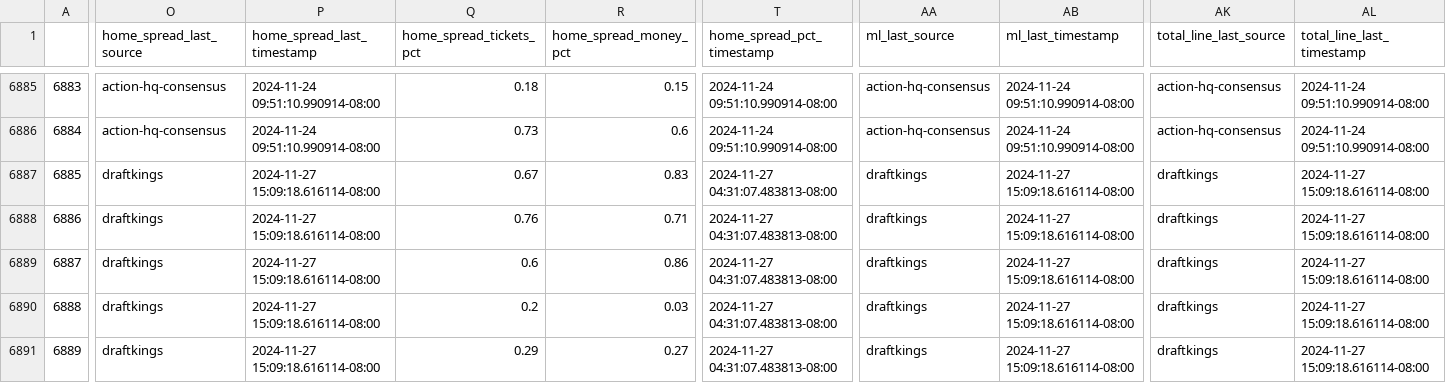
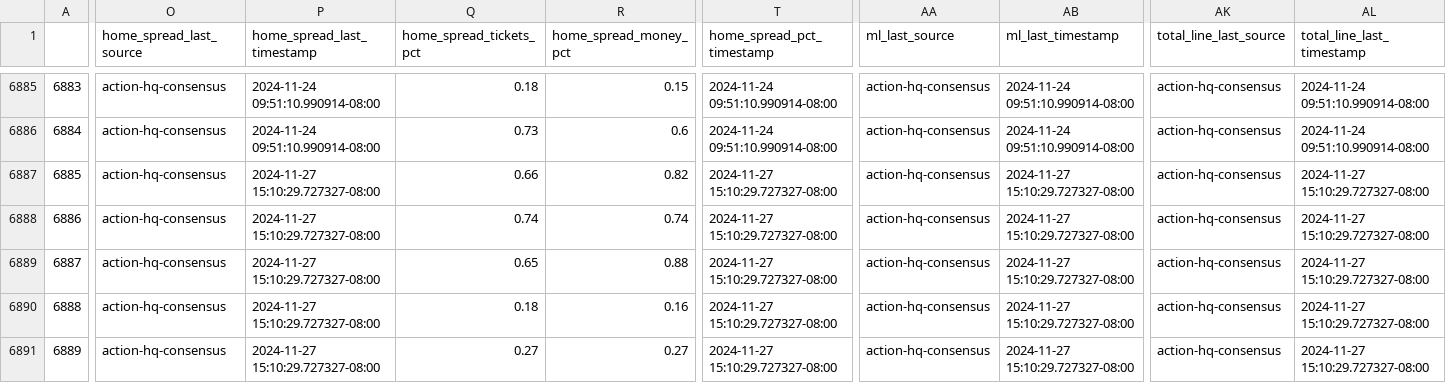
Before and after one commit to greerreNFL/nfelomarket_data, a CSV file: Data/lines.csv, drawn as a sheet; only a part is shown, gaps mark what is left out; the diff covers the shown part only; the diff names each change by its address in the sheet, - before the commit and + after, or states it on an @@ line.

```diff
--- a/Data/lines.csv
+++ b/Data/lines.csv
-O6887:O6891 (home_spread_last_source): draftkings
+O6887:O6891 (home_spread_last_source): action-hq-consensus
-P6887:P6891 (home_spread_last_timestamp): 2024-11-27 15:09:18.616114-08:00
+P6887:P6891 (home_spread_last_timestamp): 2024-11-27 15:10:29.727327-08:00
-Q6887 (home_spread_tickets_pct): 0.67
+Q6887 (home_spread_tickets_pct): 0.66
-R6887 (home_spread_money_pct): 0.83
+R6887 (home_spread_money_pct): 0.82
-T6887:T6891 (home_spread_pct_timestamp): 2024-11-27 04:31:07.483813-08:00
+T6887:T6891 (home_spread_pct_timestamp): 2024-11-27 15:10:29.727327-08:00
-AA6887:AA6891 (ml_last_source): draftkings
+AA6887:AA6891 (ml_last_source): action-hq-consensus
-AB6887:AB6891 (ml_last_timestamp): 2024-11-27 15:09:18.616114-08:00
+AB6887:AB6891 (ml_last_timestamp): 2024-11-27 15:10:29.727327-08:00
-AK6887:AK6891 (total_line_last_source): draftkings
+AK6887:AK6891 (total_line_last_source): action-hq-consensus
-AL6887:AL6891 (total_line_last_timestamp): 2024-11-27 15:09:18.616114-08:00
+AL6887:AL6891 (total_line_last_timestamp): 2024-11-27 15:10:29.727327-08:00
-Q6888 (home_spread_tickets_pct): 0.76
+Q6888 (home_spread_tickets_pct): 0.74
-R6888 (home_spread_money_pct): 0.71
+R6888 (home_spread_money_pct): 0.74
-Q6889 (home_spread_tickets_pct): 0.6
+Q6889 (home_spread_tickets_pct): 0.65
-R6889 (home_spread_money_pct): 0.86
+R6889 (home_spread_money_pct): 0.88
-Q6890 (home_spread_tickets_pct): 0.2
+Q6890 (home_spread_tickets_pct): 0.18
-R6890 (home_spread_money_pct): 0.03
+R6890 (home_spread_money_pct): 0.16
-Q6891 (home_spread_tickets_pct): 0.29
+Q6891 (home_spread_tickets_pct): 0.27
```
Also changed, not shown: 151 edited cells elsewhere in this file.
